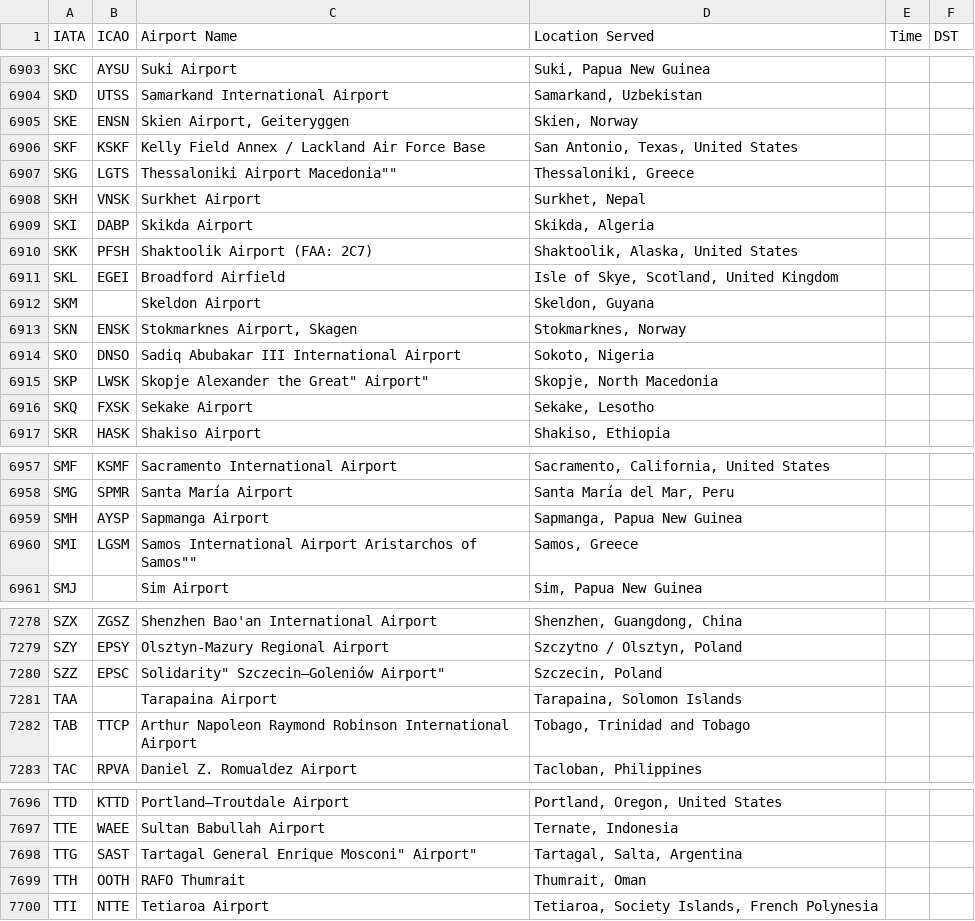
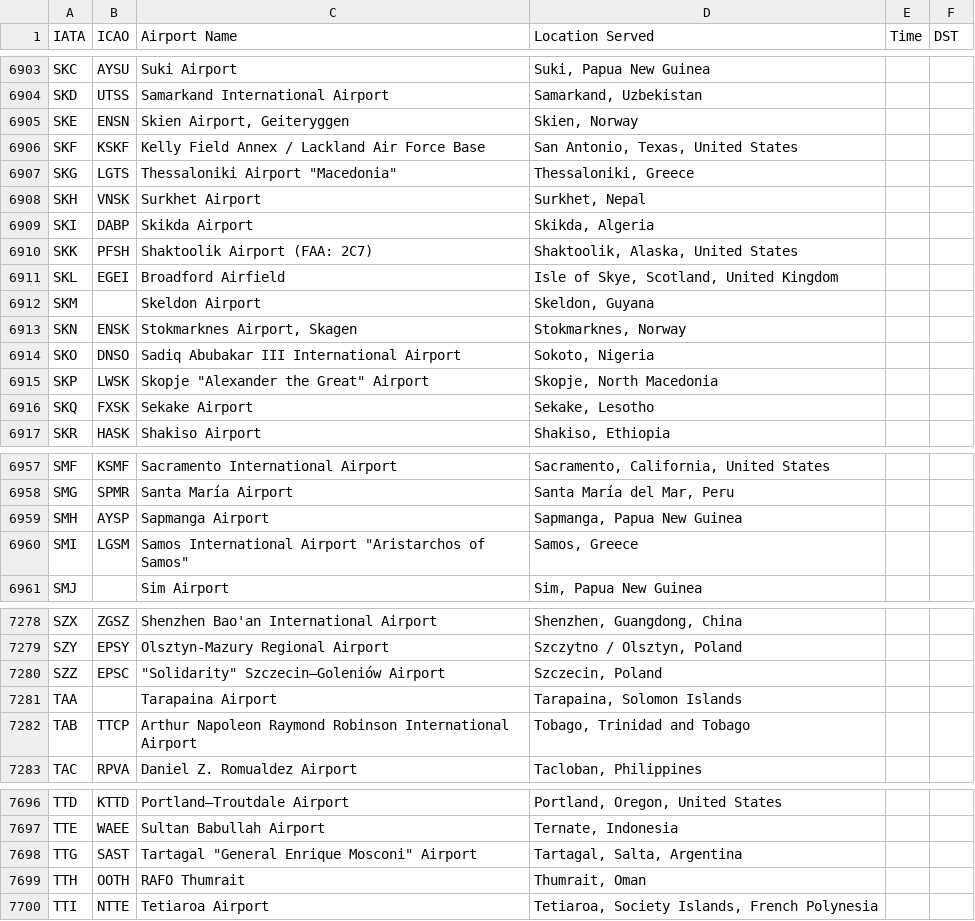
Before and after one commit to thyrlian/LAB, a CSV file: BlankSlate/src/main/resources/airports.csv, drawn as a sheet; only a part is shown, gaps mark what is left out; the diff covers the shown part only.

```diff
--- a/BlankSlate/src/main/resources/airports.csv
+++ b/BlankSlate/src/main/resources/airports.csv
@@ -6906,3 +6906,3 @@ SKE,ENSN,"Skien Airport, Geiteryggen","Skien, Norway",,
 SKF,KSKF,"Kelly Field Annex / Lackland Air Force Base","San Antonio, Texas, United States",,
-SKG,LGTS,"Thessaloniki Airport "Macedonia"","Thessaloniki, Greece",,
+SKG,LGTS,"Thessaloniki Airport ""Macedonia""","Thessaloniki, Greece",,
 SKH,VNSK,"Surkhet Airport","Surkhet, Nepal",,
@@ -6914,3 +6914,3 @@ SKN,ENSK,"Stokmarknes Airport, Skagen","Stokmarknes, Norway",,
 SKO,DNSO,"Sadiq Abubakar III International Airport","Sokoto, Nigeria",,
-SKP,LWSK,"Skopje "Alexander the Great" Airport","Skopje, North Macedonia",,
+SKP,LWSK,"Skopje ""Alexander the Great"" Airport","Skopje, North Macedonia",,
 SKQ,FXSK,"Sekake Airport","Sekake, Lesotho",,
@@ -6959,3 +6959,3 @@ SMG,SPMR,"Santa María Airport","Santa María del Mar, Peru",,
 SMH,AYSP,"Sapmanga Airport","Sapmanga, Papua New Guinea",,
-SMI,LGSM,"Samos International Airport "Aristarchos of Samos"","Samos, Greece",,
+SMI,LGSM,"Samos International Airport ""Aristarchos of Samos""","Samos, Greece",,
 SMJ,,"Sim Airport","Sim, Papua New Guinea",,
@@ -7279,3 +7279,3 @@ SZX,ZGSZ,"Shenzhen Bao'an International Airport","Shenzhen, Guangdong, China",,
 SZY,EPSY,"Olsztyn-Mazury Regional Airport","Szczytno / Olsztyn, Poland",,
-SZZ,EPSC,""Solidarity" Szczecin–Goleniów Airport","Szczecin, Poland",,
+SZZ,EPSC,"""Solidarity"" Szczecin–Goleniów Airport","Szczecin, Poland",,
 TAA,,"Tarapaina Airport","Tarapaina, Solomon Islands",,
@@ -7697,3 +7697,3 @@ TTD,KTTD,"Portland–Troutdale Airport","Portland, Oregon, United States",,
 TTE,WAEE,"Sultan Babullah Airport","Ternate, Indonesia",,
-TTG,SAST,"Tartagal "General Enrique Mosconi" Airport","Tartagal, Salta, Argentina",,
+TTG,SAST,"Tartagal ""General Enrique Mosconi"" Airport","Tartagal, Salta, Argentina",,
 TTH,OOTH,"RAFO Thumrait","Thumrait, Oman",,
```
Also changed, not shown: 7 edited cells elsewhere in this file, 1 other file.
